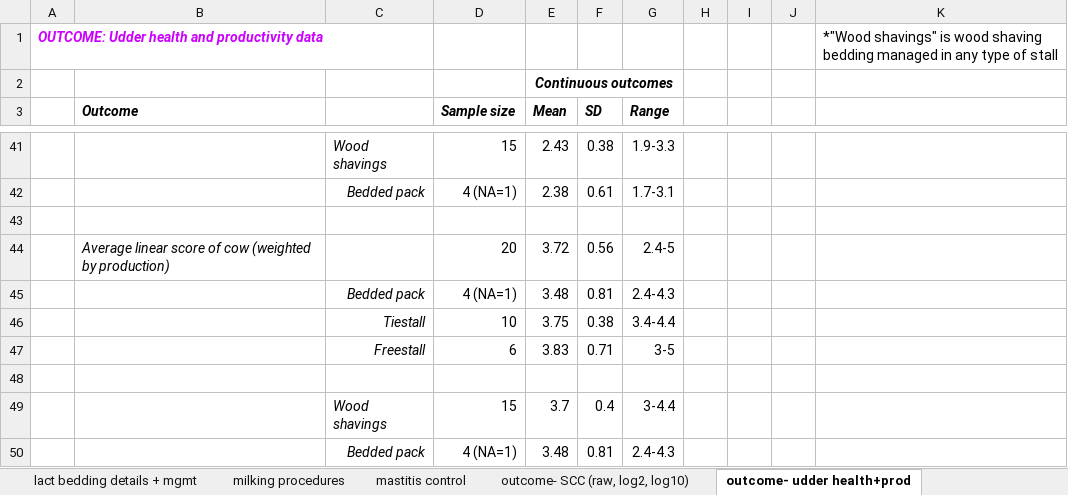
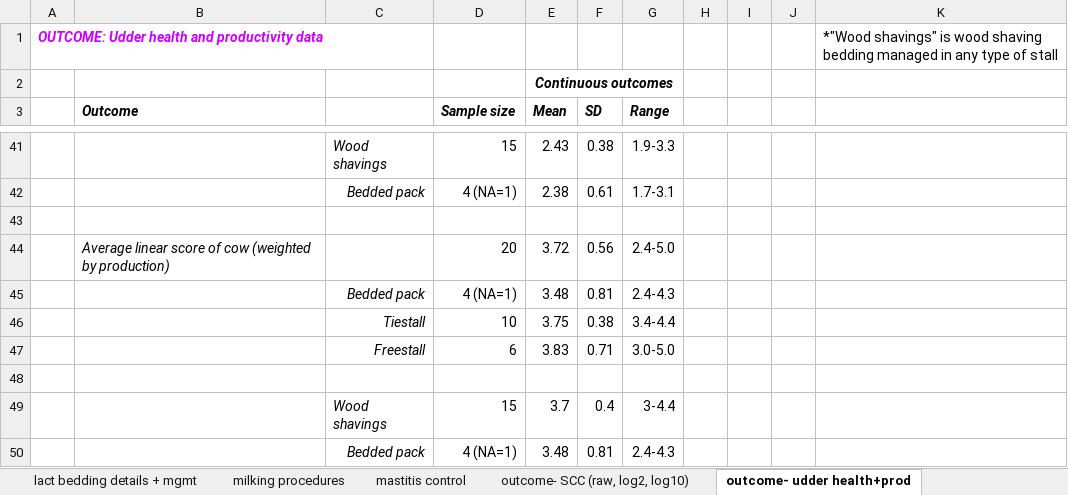
Before and after one commit to caitlin-jeffrey/OREI_Git, an Excel workbook: OREI_files/40-herd data/descriptive stat sheets by group.xlsx, sheet outcome- udder health+prod, drawn as a sheet; only a part is shown, gaps mark what is left out; values as stored, in another font and other column widths than the file's, no borders; the diff names each change by its address in the sheet, - before the commit and + after, or states it on an @@ line.

```diff
--- a/OREI_files/40-herd data/descriptive stat sheets by group.xlsx (sheet outcome- udder health+prod)
+++ b/OREI_files/40-herd data/descriptive stat sheets by group.xlsx (sheet outcome- udder health+prod)
-G44 (Range): 2.4-5
+G44 (Range): 2.4-5.0
-G47 (Range): 3-5
+G47 (Range): 3.0-5.0
```
Also changed, not shown: OREI_files/10-herd data/list_for_PCR_ID_10_21_21.xlsx, OREI_files/40-herd data/model building outlines by outcome.xlsx, 4 other files.
